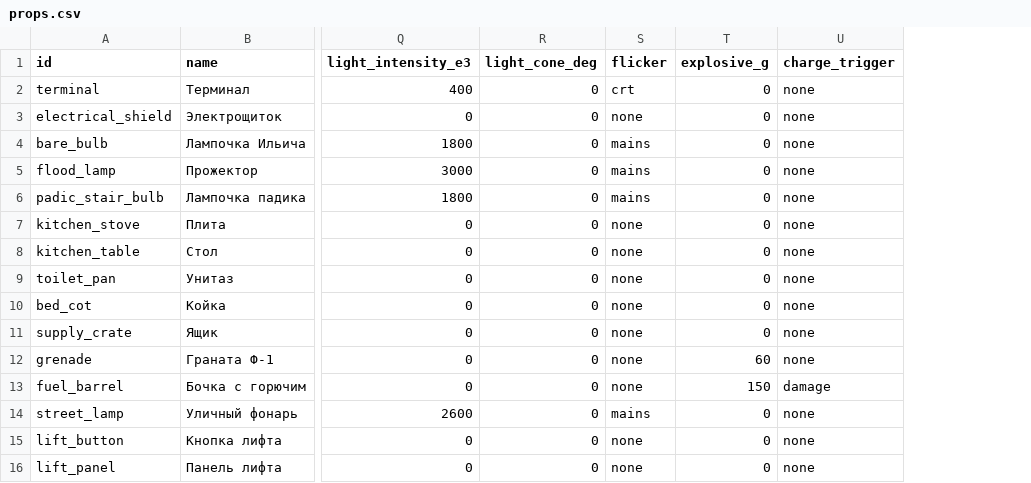
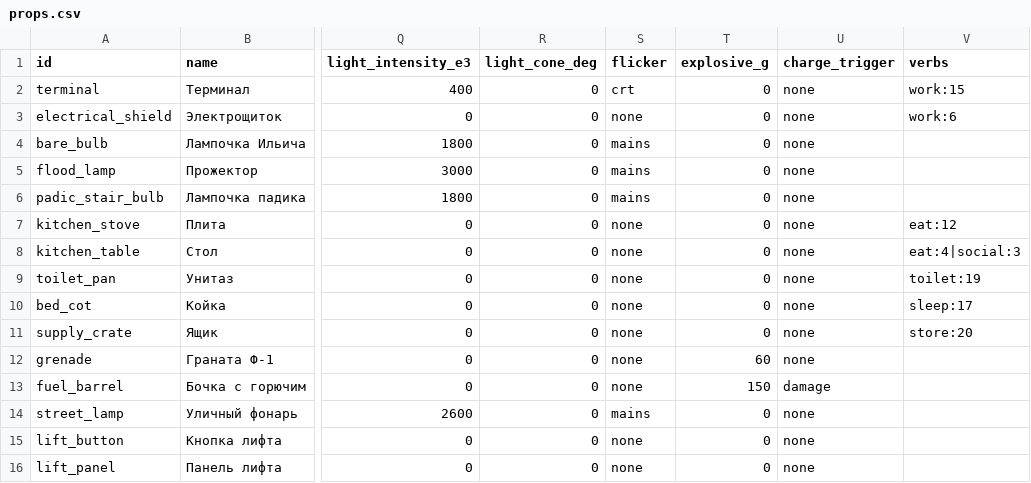
Before and after one commit to Jirnyak/gigahrush2, a CSV file: data/props.csv, drawn as a sheet; only a part is shown, gaps mark what is left out; the diff names each change by its address in the sheet, - before the commit and + after, or states it on an @@ line.

```diff
--- a/data/props.csv
+++ b/data/props.csv
+column V (verbs), rows 2-11: work:15 | work:6 |  |  |  | eat:12 | eat:4|social:3 | toilet:19 | sleep:17 | store:20
```
Also changed, not shown: 14 other files.
